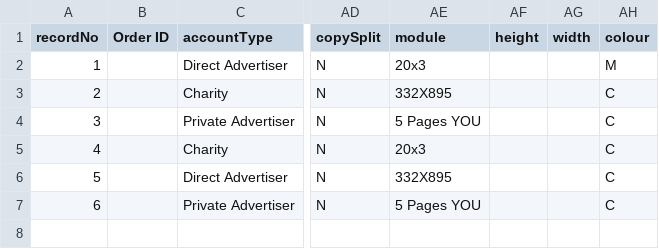
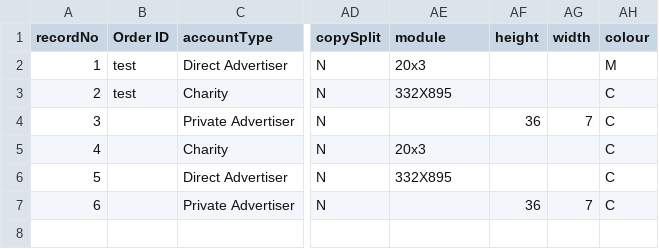
Before and after one commit to skuncha/syncJobTwo, a CSV file: syncJobTwo/src/main/resources/datamigration.csv, drawn as a sheet; only a part is shown, gaps mark what is left out; the diff names each change by its address in the sheet, - before the commit and + after, or states it on an @@ line.

Commit message:
update

```diff
--- a/syncJobTwo/src/main/resources/datamigration.csv
+++ b/syncJobTwo/src/main/resources/datamigration.csv
-B2:B3 (Order ID): (empty)
+B2:B3 (Order ID): test
-AE4 (module): 5 Pages YOU
+AE4 (module): (empty)
-AF4 (height): (empty)
+AF4 (height): 36
-AG4 (width): (empty)
+AG4 (width): 7
-AE7 (module): 5 Pages YOU
+AE7 (module): (empty)
-AF7 (height): (empty)
+AF7 (height): 36
-AG7 (width): (empty)
+AG7 (width): 7
```
